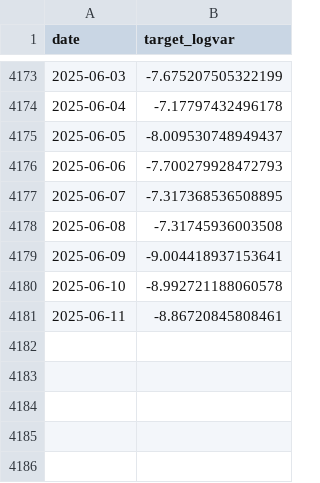
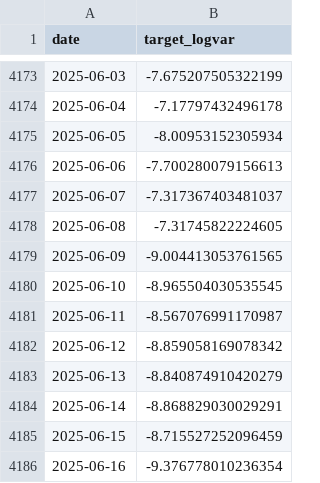
Before and after one commit to OuJiaPeng/Vol-Forecasting-with-DL, a CSV file: compare/targets/logvar.csv, drawn as a sheet; only a part is shown, gaps mark what is left out.

```diff
--- a/compare/targets/logvar.csv
+++ b/compare/targets/logvar.csv
@@ -4174,8 +4174,13 @@ date,target_logvar
 2025-06-04,-7.17797432496178
-2025-06-05,-8.009530748949437
-2025-06-06,-7.700279928472793
-2025-06-07,-7.317368536508895
-2025-06-08,-7.31745936003508
-2025-06-09,-9.004418937153641
-2025-06-10,-8.992721188060578
-2025-06-11,-8.86720845808461
+2025-06-05,-8.00953152305934
+2025-06-06,-7.700280079156613
+2025-06-07,-7.317367403481037
+2025-06-08,-7.31745822224605
+2025-06-09,-9.004413053761565
+2025-06-10,-8.965504030535545
+2025-06-11,-8.567076991170987
+2025-06-12,-8.859058169078342
+2025-06-13,-8.840874910420279
+2025-06-14,-8.868829030029291
+2025-06-15,-8.715527252096459
+2025-06-16,-9.376778010236354
```
Also changed, not shown: compare/targets/ewma.csv, compare/targets/garch.csv, 24 other files.
